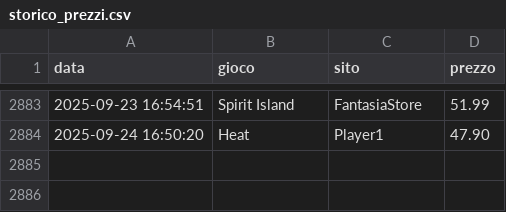
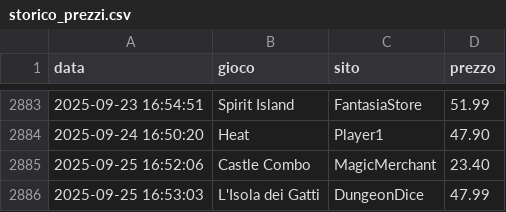
Before and after one commit to gigifacile/BGPrices, a CSV file: storico_prezzi.csv, drawn as a sheet; only a part is shown, gaps mark what is left out.

Commit message:
Aggiorna soglia minima, storico prezzi e prezzi attuali

```diff
--- a/storico_prezzi.csv
+++ b/storico_prezzi.csv
@@ -2884 +2884,3 @@ data,gioco,sito,prezzo
 2025-09-24 16:50:20,Heat,Player1,47.90
+2025-09-25 16:52:06,Castle Combo,MagicMerchant,23.40
+2025-09-25 16:53:03,L'Isola dei Gatti,DungeonDice,47.99
```
Also changed, not shown: 2 other files.
